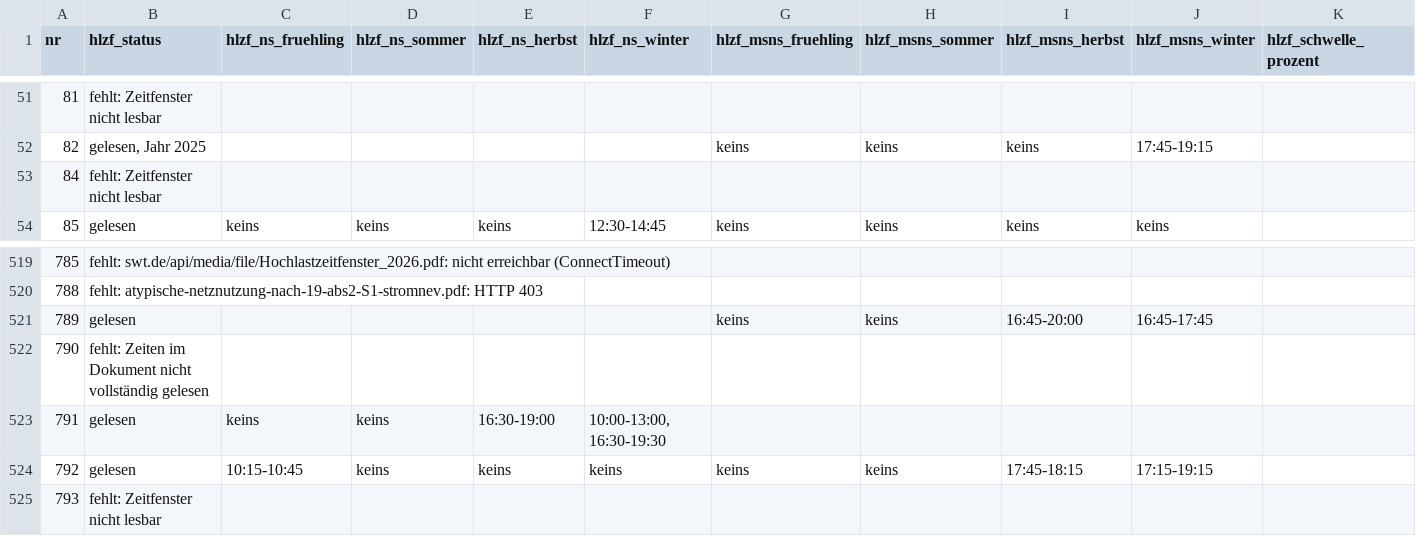
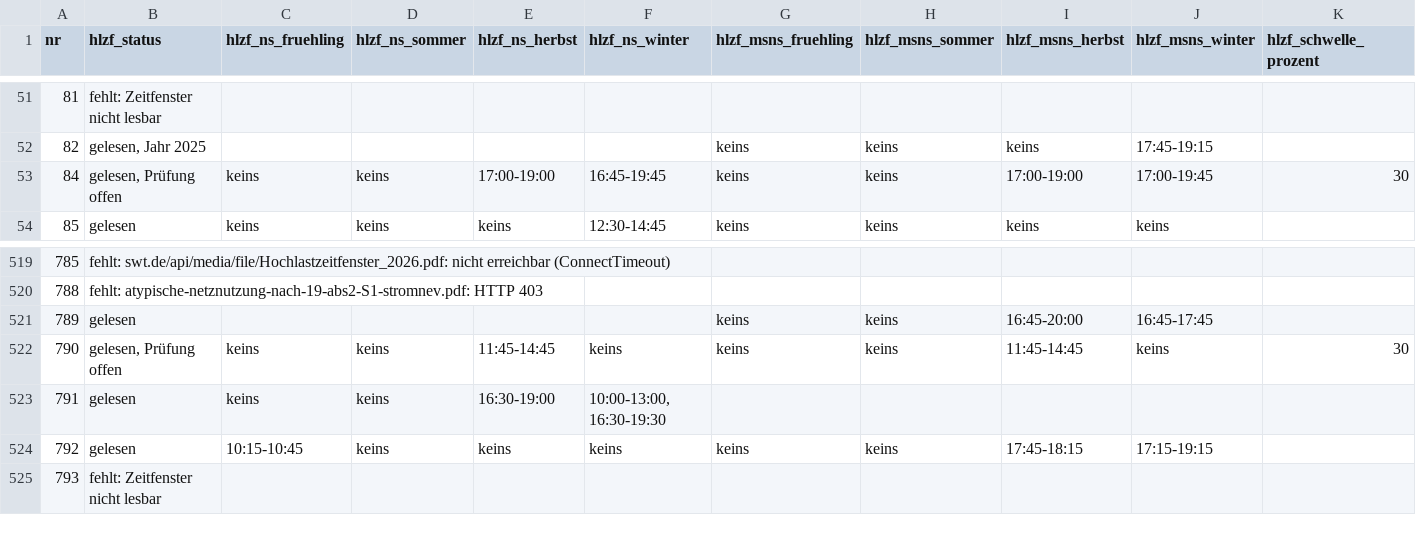
Before and after one commit to buelentd/netzentgelte-strom, a CSV file: ergebnis/hlzf_ergebnis.csv, drawn as a sheet; only a part is shown, gaps mark what is left out; the diff covers the shown part only; the diff names each change by its address in the sheet, - before the commit and + after, or states it on an @@ line.

```diff
--- a/ergebnis/hlzf_ergebnis.csv
+++ b/ergebnis/hlzf_ergebnis.csv
-B53 (hlzf_status): fehlt: Zeitfenster nicht lesbar
+B53 (hlzf_status): gelesen, Prüfung offen
-C53 (hlzf_ns_fruehling): (empty)
+C53 (hlzf_ns_fruehling): keins
-D53 (hlzf_ns_sommer): (empty)
+D53 (hlzf_ns_sommer): keins
-E53 (hlzf_ns_herbst): (empty)
+E53 (hlzf_ns_herbst): 17:00-19:00
-F53 (hlzf_ns_winter): (empty)
+F53 (hlzf_ns_winter): 16:45-19:45
-G53 (hlzf_msns_fruehling): (empty)
+G53 (hlzf_msns_fruehling): keins
-H53 (hlzf_msns_sommer): (empty)
+H53 (hlzf_msns_sommer): keins
-I53 (hlzf_msns_herbst): (empty)
+I53 (hlzf_msns_herbst): 17:00-19:00
-J53 (hlzf_msns_winter): (empty)
+J53 (hlzf_msns_winter): 17:00-19:45
-K53 (hlzf_schwelle_prozent): (empty)
+K53 (hlzf_schwelle_prozent): 30
-B522 (hlzf_status): fehlt: Zeiten im Dokument nicht vollständig gelesen
+B522 (hlzf_status): gelesen, Prüfung offen
-C522 (hlzf_ns_fruehling): (empty)
+C522 (hlzf_ns_fruehling): keins
-D522 (hlzf_ns_sommer): (empty)
+D522 (hlzf_ns_sommer): keins
-E522 (hlzf_ns_herbst): (empty)
+E522 (hlzf_ns_herbst): 11:45-14:45
-F522 (hlzf_ns_winter): (empty)
+F522 (hlzf_ns_winter): keins
-G522 (hlzf_msns_fruehling): (empty)
+G522 (hlzf_msns_fruehling): keins
-H522 (hlzf_msns_sommer): (empty)
+H522 (hlzf_msns_sommer): keins
-I522 (hlzf_msns_herbst): (empty)
+I522 (hlzf_msns_herbst): 11:45-14:45
-J522 (hlzf_msns_winter): (empty)
+J522 (hlzf_msns_winter): keins
-K522 (hlzf_schwelle_prozent): (empty)
+K522 (hlzf_schwelle_prozent): 30
```
Also changed, not shown: 4 edited cells elsewhere in this file, ergebnis/arbeitsliste.csv, ergebnis/netzentgelte_2026.csv, 4 other files.
